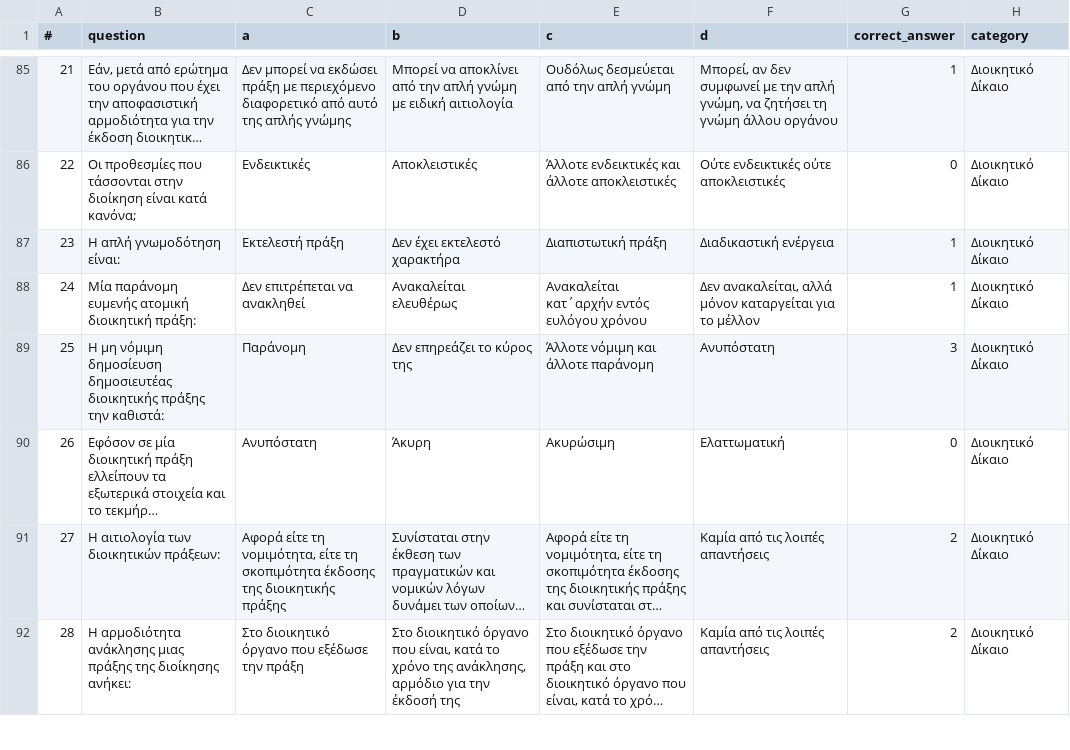
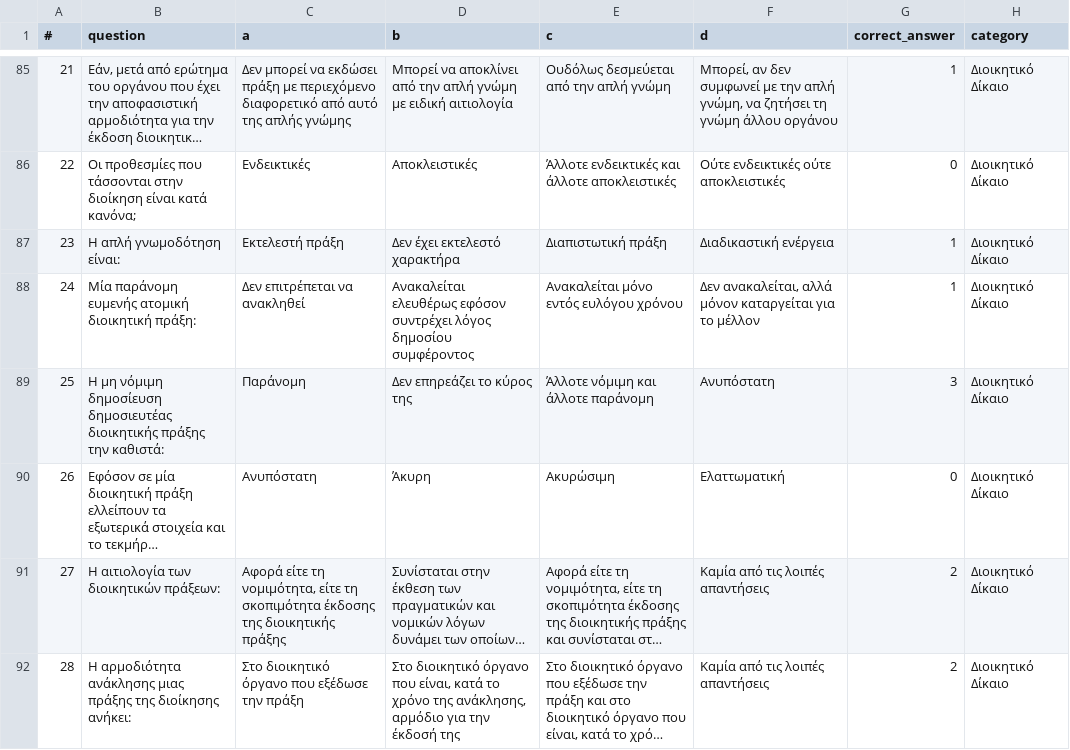
Before and after one commit to gtsa/asep2025Quiz, a CSV file: public/data/data_asep.csv, drawn as a sheet; only a part is shown, gaps mark what is left out; long unchanged cells end in ….

Commit message:
fix: update ASEP question 24 'administrative law' wording to align with correct legal phrasing

```diff
--- a/public/data/data_asep.csv
+++ b/public/data/data_asep.csv
@@ -87,3 +87,3 @@
 23,Η απλή γνωμοδότηση είναι:,Εκτελεστή πράξη,Δεν έχει εκτελεστό χαρακτήρα,Διαπιστωτική πράξη,Διαδικαστική ενέργεια,1,Διοικητικό Δίκαιο
-24,Μία παράνομη ευμενής ατομική διοικητική πράξη:,Δεν επιτρέπεται να ανακληθεί,Ανακαλείται ελευθέρως,Ανακαλείται κατ΄αρχήν εντός ευλόγου χρόνου,"Δεν ανακαλείται, αλλά μόνον καταργείται για το μέλλον",1,Διοικητικό Δίκαιο
+24,Μία παράνομη ευμενής ατομική διοικητική πράξη:,Δεν επιτρέπεται να ανακληθεί,Ανακαλείται ελευθέρως εφόσον συντρέχει λόγος δημοσίου συμφέροντος,Ανακαλείται μόνο εντός ευλόγου χρόνου,"Δεν ανακαλείται, αλλά μόνον καταργείται για το μέλλον",1,Διοικητικό Δίκαιο
 25,Η μη νόμιμη δημοσίευση δημοσιευτέας διοικητικής πράξης την καθιστά:,Παράνομη,Δεν επηρεάζει το κύρος της,Άλλοτε νόμιμη και άλλοτε παράνομη,Ανυπόστατη,3,Διοικητικό Δίκαιο
```
